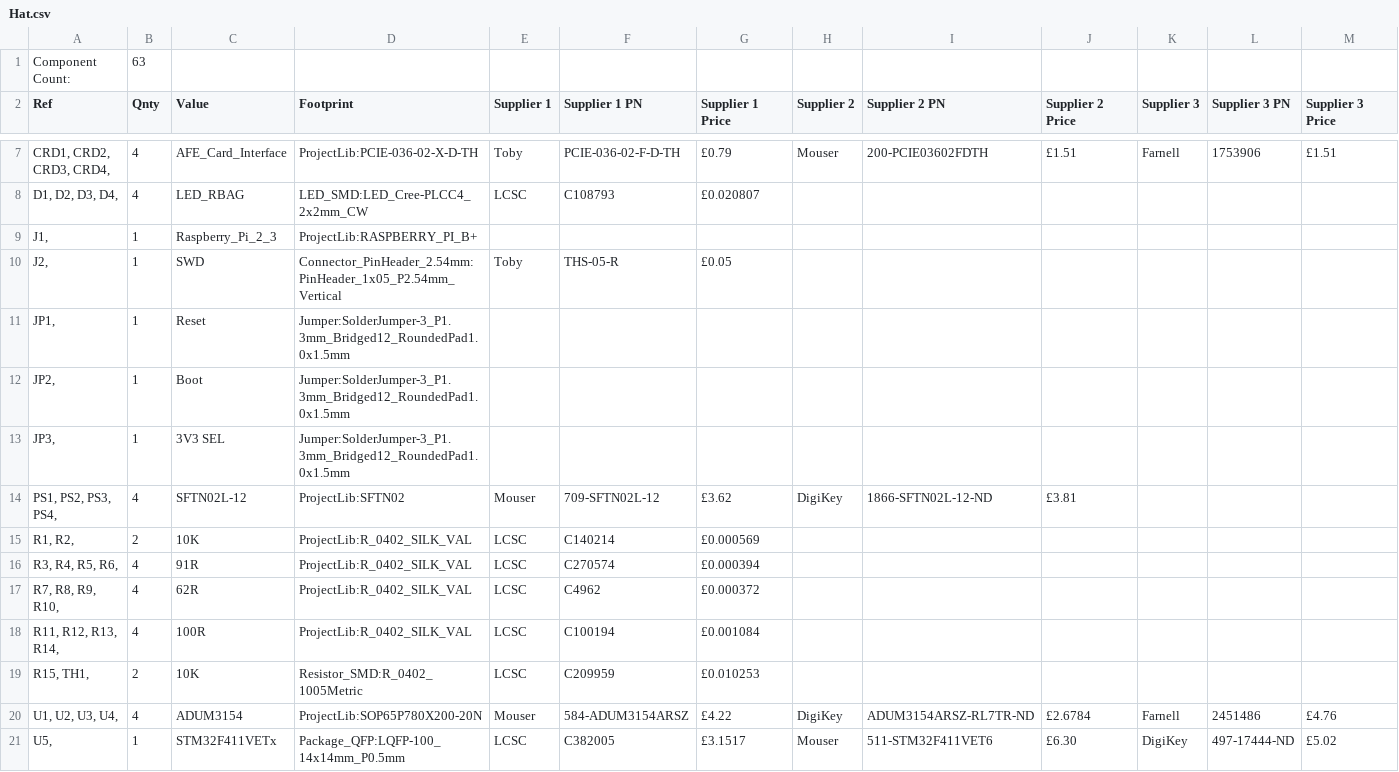
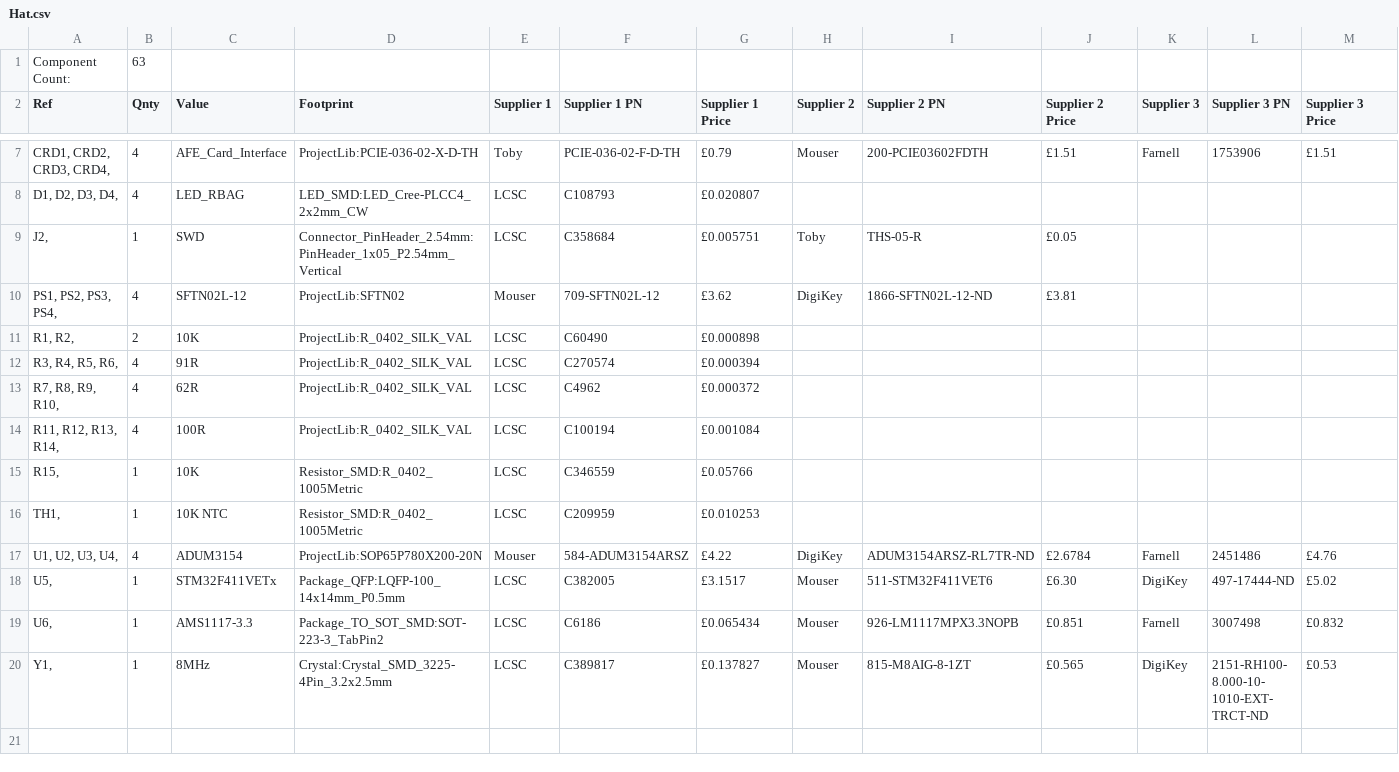
Before and after one commit to MAWoodMain/PowerMonitorMK4, a CSV file: Hat/Hat.csv, drawn as a sheet; only a part is shown, gaps mark what is left out; the shorter side is filled out with more unchanged rows; removed rows and columns are numbered as before the commit, all else as after; the diff names each change by its address in the sheet, - before the commit and + after, or states it on an @@ line.

```diff
--- a/Hat/Hat.csv
+++ b/Hat/Hat.csv
-row 9: J1, | 1 | Raspberry_Pi_2_3 | ProjectLib:RASPBERRY_PI_B+
-E9 (Supplier 1): Toby
+E9 (Supplier 1): LCSC
-F9 (Supplier 1 PN): THS-05-R
+F9 (Supplier 1 PN): C358684
-G9 (Supplier 1 Price): £0.05
+G9 (Supplier 1 Price): £0.005751
-H9 (Supplier 2): (empty)
+H9 (Supplier 2): Toby
-I9 (Supplier 2 PN): (empty)
+I9 (Supplier 2 PN): THS-05-R
-J9 (Supplier 2 Price): (empty)
+J9 (Supplier 2 Price): £0.05
-row 11: JP1, | 1 | Reset | Jumper:SolderJumper-3_P1.3mm_Bridged12_RoundedPad1.0x1.5mm
-row 12: JP2, | 1 | Boot | Jumper:SolderJumper-3_P1.3mm_Bridged12_RoundedPad1.0x1.5mm
-row 13: JP3, | 1 | 3V3 SEL | Jumper:SolderJumper-3_P1.3mm_Bridged12_RoundedPad1.0x1.5mm
-F11 (Supplier 1 PN): C140214
+F11 (Supplier 1 PN): C60490
-G11 (Supplier 1 Price): £0.000569
+G11 (Supplier 1 Price): £0.000898
+row 15: R15, | 1 | 10K | Resistor_SMD:R_0402_1005Metric | LCSC | C346559 | £0.05766
-A16 (Ref): R15, TH1,
+A16 (Ref): TH1,
-B16 (Qnty): 2
+B16 (Qnty): 1
-C16 (Value): 10K
+C16 (Value): 10K NTC
```
Also changed, not shown: 5 other files.
